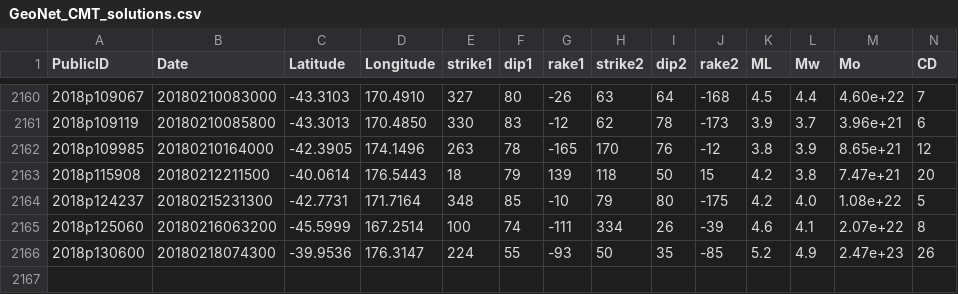
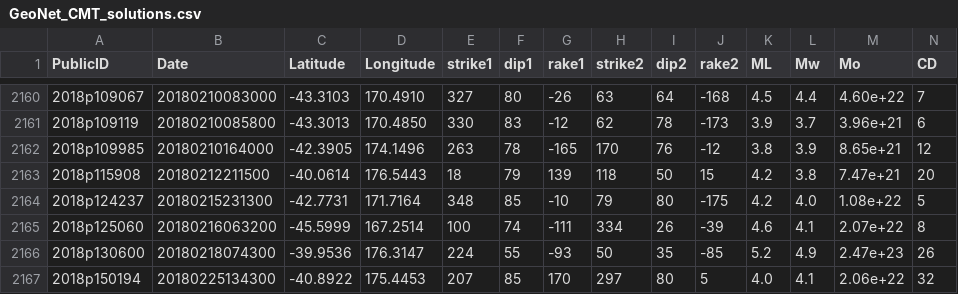
Before and after one commit to GeoNet/data, a CSV file: moment-tensor/GeoNet_CMT_solutions.csv, drawn as a sheet; only a part is shown, gaps mark what is left out; rows hold the shown columns only; the diff names each change by its address in the sheet, - before the commit and + after, or states it on an @@ line.

Commit message:
Update CMT list 2018p150194

```diff
--- a/moment-tensor/GeoNet_CMT_solutions.csv
+++ b/moment-tensor/GeoNet_CMT_solutions.csv
+row 2167: 2018p150194 | 20180225134300 | -40.8922 | 175.4453 | 207 | 85 | 170 | 297 | 80 | 5 | 4.0 | 4.1 | 2.06e+22 | 32
```
